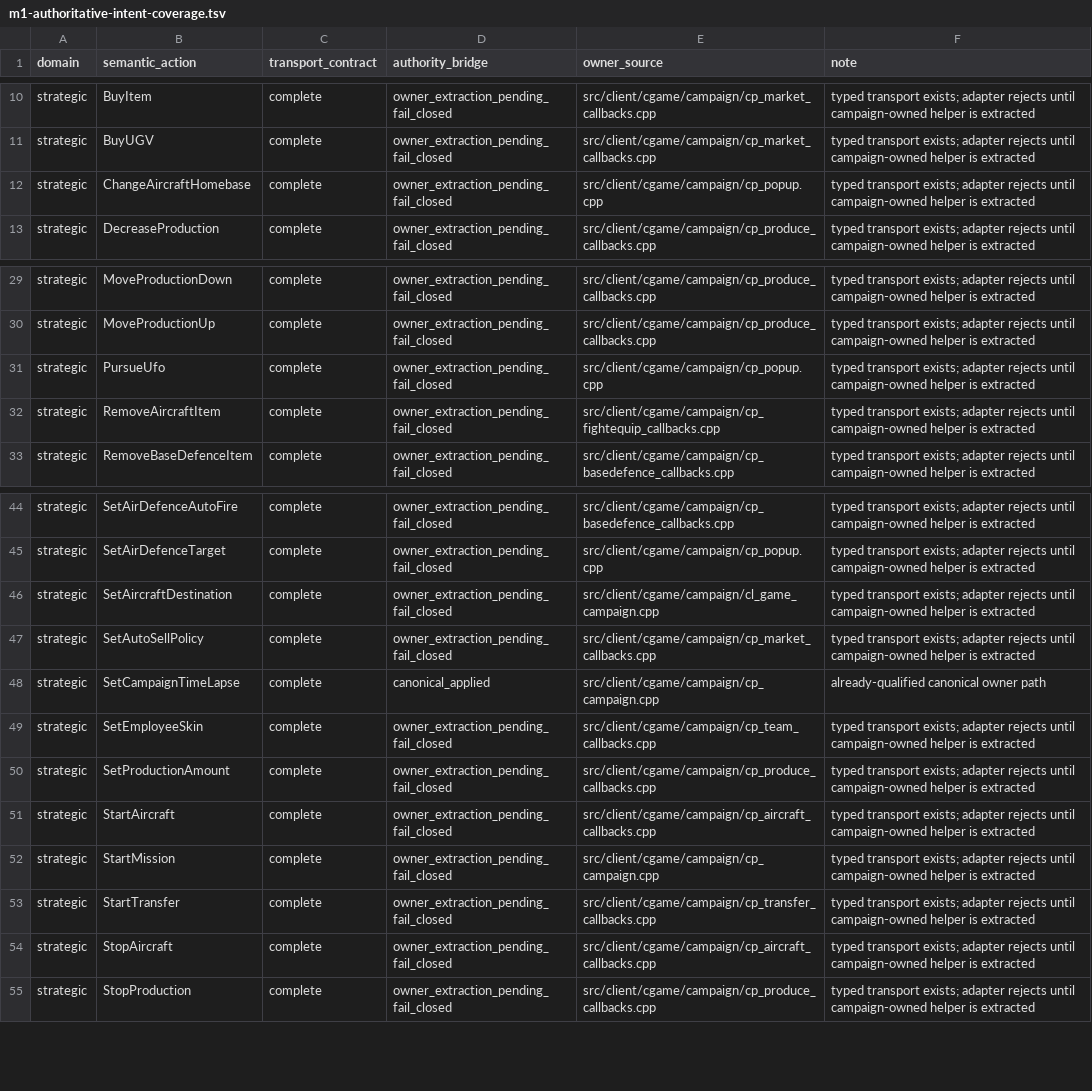
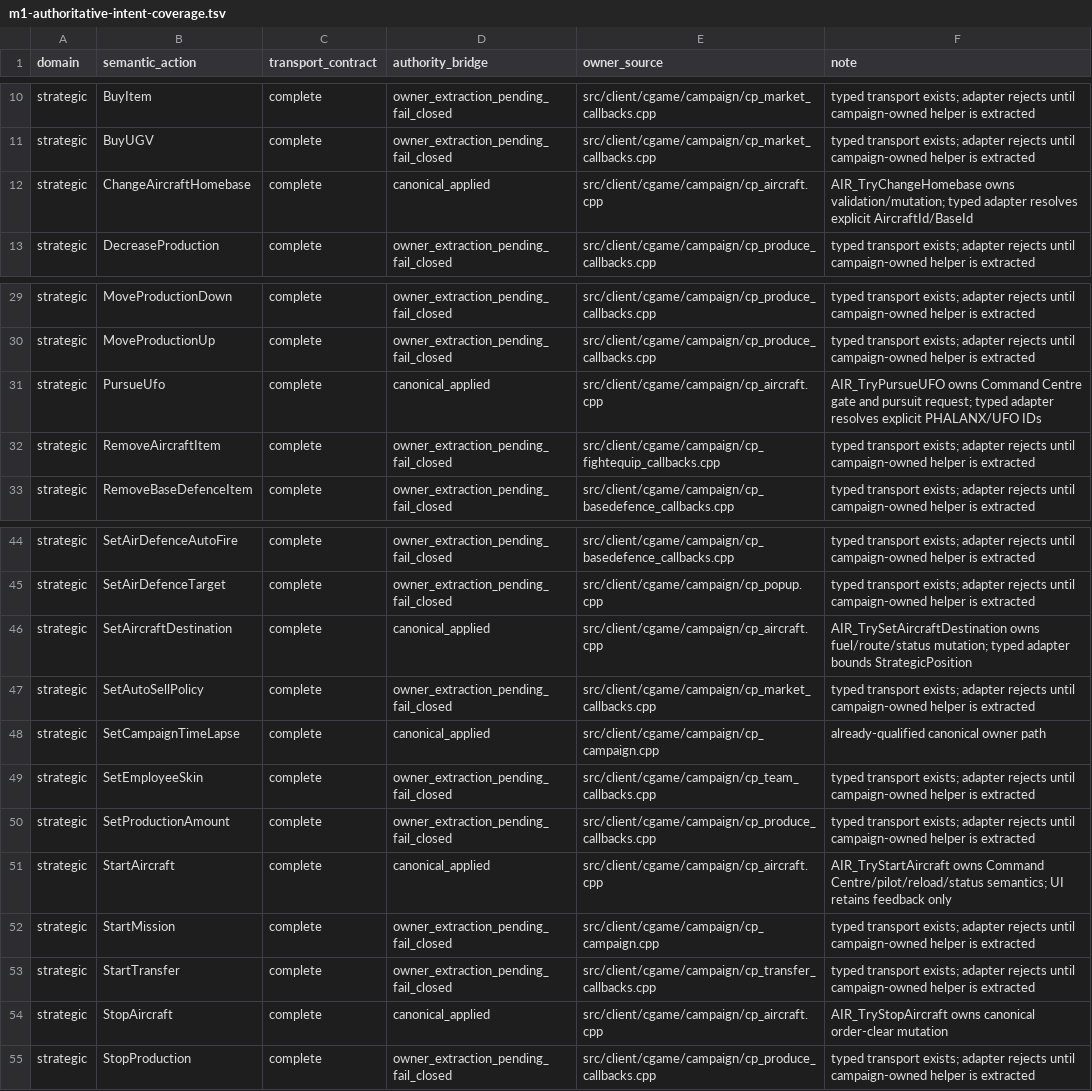
Before and after one commit to mstreurman/UFOAIREMASTER, a TSV file: tools/remaster/m1-authoritative-intent-coverage.tsv, drawn as a sheet; only a part is shown, gaps mark what is left out.

Commit message:
feat: extract M1 aircraft and geoscape canonical owners

```diff
--- a/tools/remaster/m1-authoritative-intent-coverage.tsv
+++ b/tools/remaster/m1-authoritative-intent-coverage.tsv
@@ -11,3 +11,3 @@ strategic	BuyItem	complete	owner_extraction_pending_fail_closed	src/client/cgame
 strategic	BuyUGV	complete	owner_extraction_pending_fail_closed	src/client/cgame/campaign/cp_market_callbacks.cpp	typed transport exists; adapter rejects until campaign-owned helper is extracted
-strategic	ChangeAircraftHomebase	complete	owner_extraction_pending_fail_closed	src/client/cgame/campaign/cp_popup.cpp	typed transport exists; adapter rejects until campaign-owned helper is extracted
+strategic	ChangeAircraftHomebase	complete	canonical_applied	src/client/cgame/campaign/cp_aircraft.cpp	AIR_TryChangeHomebase owns validation/mutation; typed adapter resolves explicit AircraftId/BaseId
 strategic	DecreaseProduction	complete	owner_extraction_pending_fail_closed	src/client/cgame/campaign/cp_produce_callbacks.cpp	typed transport exists; adapter rejects until campaign-owned helper is extracted
@@ -30,3 +30,3 @@ strategic	MoveProductionDown	complete	owner_extraction_pending_fail_closed	src/c
 strategic	MoveProductionUp	complete	owner_extraction_pending_fail_closed	src/client/cgame/campaign/cp_produce_callbacks.cpp	typed transport exists; adapter rejects until campaign-owned helper is extracted
-strategic	PursueUfo	complete	owner_extraction_pending_fail_closed	src/client/cgame/campaign/cp_popup.cpp	typed transport exists; adapter rejects until campaign-owned helper is extracted
+strategic	PursueUfo	complete	canonical_applied	src/client/cgame/campaign/cp_aircraft.cpp	AIR_TryPursueUFO owns Command Centre gate and pursuit request; typed adapter resolves explicit PHALANX/UFO IDs
 strategic	RemoveAircraftItem	complete	owner_extraction_pending_fail_closed	src/client/cgame/campaign/cp_fightequip_callbacks.cpp	typed transport exists; adapter rejects until campaign-owned helper is extracted
@@ -45,3 +45,3 @@ strategic	SetAirDefenceAutoFire	complete	owner_extraction_pending_fail_closed	sr
 strategic	SetAirDefenceTarget	complete	owner_extraction_pending_fail_closed	src/client/cgame/campaign/cp_popup.cpp	typed transport exists; adapter rejects until campaign-owned helper is extracted
-strategic	SetAircraftDestination	complete	owner_extraction_pending_fail_closed	src/client/cgame/campaign/cl_game_campaign.cpp	typed transport exists; adapter rejects until campaign-owned helper is extracted
+strategic	SetAircraftDestination	complete	canonical_applied	src/client/cgame/campaign/cp_aircraft.cpp	AIR_TrySetAircraftDestination owns fuel/route/status mutation; typed adapter bounds StrategicPosition
 strategic	SetAutoSellPolicy	complete	owner_extraction_pending_fail_closed	src/client/cgame/campaign/cp_market_callbacks.cpp	typed transport exists; adapter rejects until campaign-owned helper is extracted
@@ -50,6 +50,6 @@ strategic	SetEmployeeSkin	complete	owner_extraction_pending_fail_closed	src/clie
 strategic	SetProductionAmount	complete	owner_extraction_pending_fail_closed	src/client/cgame/campaign/cp_produce_callbacks.cpp	typed transport exists; adapter rejects until campaign-owned helper is extracted
-strategic	StartAircraft	complete	owner_extraction_pending_fail_closed	src/client/cgame/campaign/cp_aircraft_callbacks.cpp	typed transport exists; adapter rejects until campaign-owned helper is extracted
+strategic	StartAircraft	complete	canonical_applied	src/client/cgame/campaign/cp_aircraft.cpp	AIR_TryStartAircraft owns Command Centre/pilot/reload/status semantics; UI retains feedback only
 strategic	StartMission	complete	owner_extraction_pending_fail_closed	src/client/cgame/campaign/cp_campaign.cpp	typed transport exists; adapter rejects until campaign-owned helper is extracted
 strategic	StartTransfer	complete	owner_extraction_pending_fail_closed	src/client/cgame/campaign/cp_transfer_callbacks.cpp	typed transport exists; adapter rejects until campaign-owned helper is extracted
-strategic	StopAircraft	complete	owner_extraction_pending_fail_closed	src/client/cgame/campaign/cp_aircraft_callbacks.cpp	typed transport exists; adapter rejects until campaign-owned helper is extracted
+strategic	StopAircraft	complete	canonical_applied	src/client/cgame/campaign/cp_aircraft.cpp	AIR_TryStopAircraft owns canonical order-clear mutation
 strategic	StopProduction	complete	owner_extraction_pending_fail_closed	src/client/cgame/campaign/cp_produce_callbacks.cpp	typed transport exists; adapter rejects until campaign-owned helper is extracted
```
Also changed, not shown: 11 other files.
